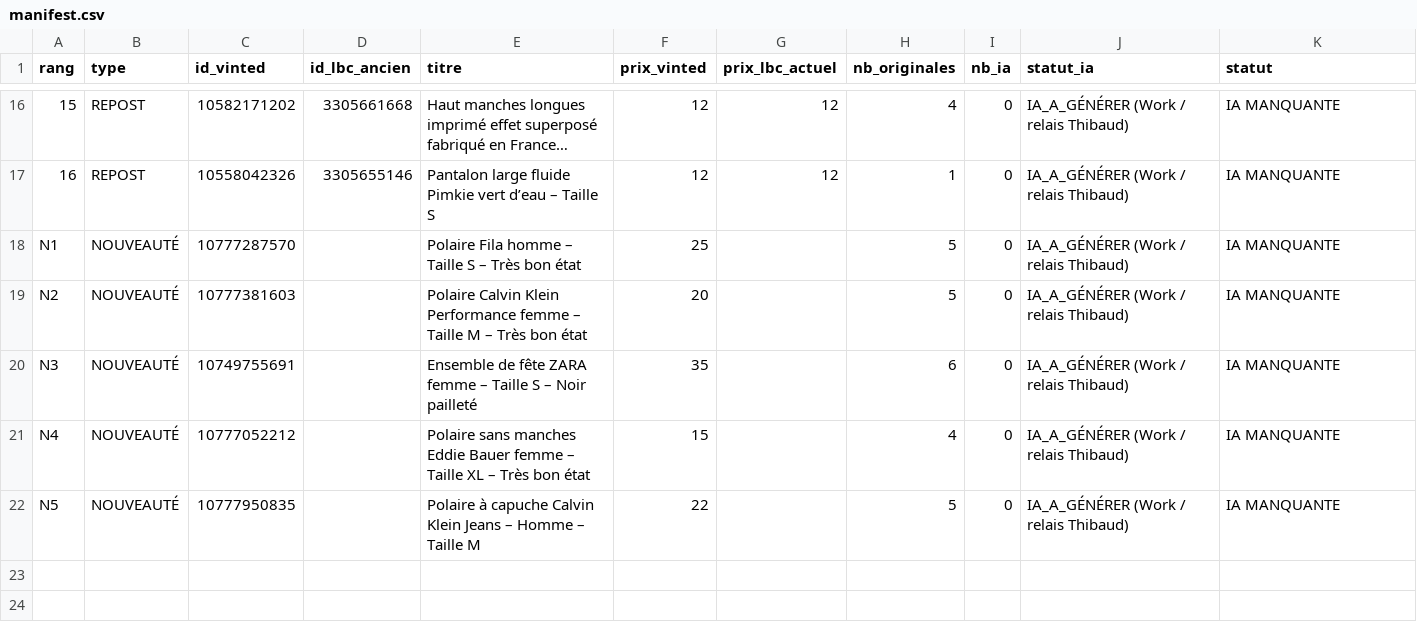
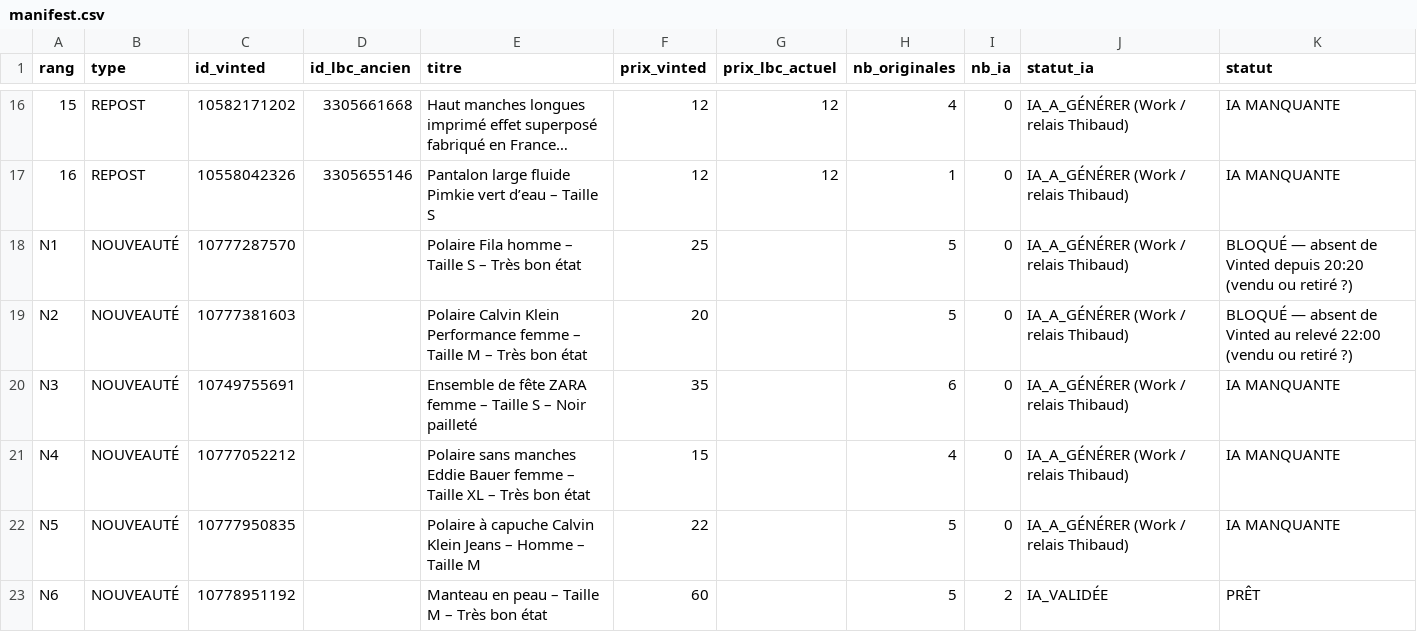
Before and after one commit to thibaudmerlin-arch/photos-annonces, a CSV file: preparation-quotidienne/2026-11-13/manifest.csv, drawn as a sheet; only a part is shown, gaps mark what is left out; long unchanged cells end in ….

```diff
--- a/preparation-quotidienne/2026-11-13/manifest.csv
+++ b/preparation-quotidienne/2026-11-13/manifest.csv
@@ -17,4 +17,4 @@ rang;type;id_vinted;id_lbc_ancien;titre;prix_vinted;prix_lbc_actuel;nb_originale
 16;REPOST;10558042326;3305655146;Pantalon large fluide Pimkie vert d’eau – Taille S;12;12;1;0;IA_A_GÉNÉRER (Work / relais Thibaud);IA MANQUANTE
-N1;NOUVEAUTÉ;10777287570;;Polaire Fila homme – Taille S – Très bon état;25;;5;0;IA_A_GÉNÉRER (Work / relais Thibaud);IA MANQUANTE
-N2;NOUVEAUTÉ;10777381603;;Polaire Calvin Klein Performance femme – Taille M – Très bon état;20;;5;0;IA_A_GÉNÉRER (Work / relais Thibaud);IA MANQUANTE
+N1;NOUVEAUTÉ;10777287570;;Polaire Fila homme – Taille S – Très bon état;25;;5;0;IA_A_GÉNÉRER (Work / relais Thibaud);BLOQUÉ — absent de Vinted depuis 20:20 (vendu ou retiré ?)
+N2;NOUVEAUTÉ;10777381603;;Polaire Calvin Klein Performance femme – Taille M – Très bon état;20;;5;0;IA_A_GÉNÉRER (Work / relais Thibaud);BLOQUÉ — absent de Vinted au relevé 22:00 (vendu ou retiré ?)
 N3;NOUVEAUTÉ;10749755691;;Ensemble de fête ZARA femme – Taille S – Noir pailleté;35;;6;0;IA_A_GÉNÉRER (Work / relais Thibaud);IA MANQUANTE
@@ -22 +22,2 @@ N4;NOUVEAUTÉ;10777052212;;Polaire sans manches Eddie Bauer femme – Taille XL
 N5;NOUVEAUTÉ;10777950835;;Polaire à capuche Calvin Klein Jeans – Homme – Taille M;22;;5;0;IA_A_GÉNÉRER (Work / relais Thibaud);IA MANQUANTE
+N6;NOUVEAUTÉ;10778951192;;Manteau en peau – Taille M – Très bon état;60;;5;2;IA_VALIDÉE;PRÊT
```
Also changed, not shown: 14 other files.
